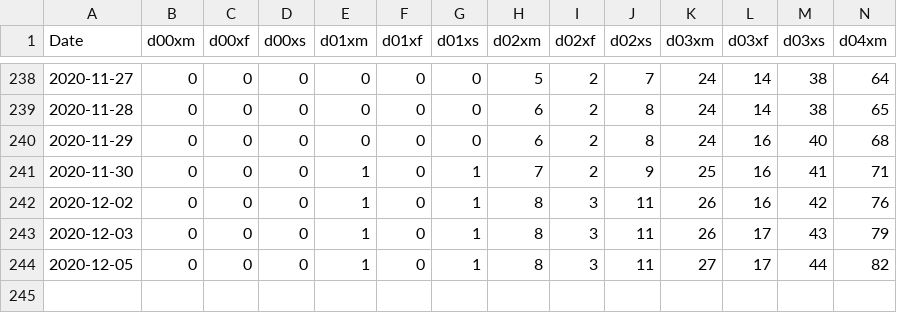
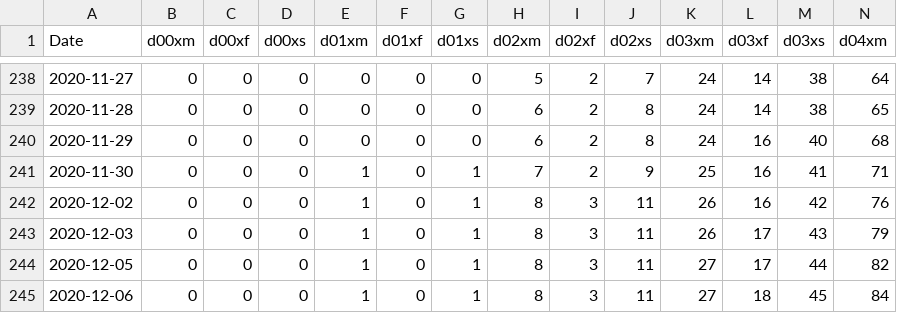
Before and after one commit to bfarago/hu_covid_datas, a CSV file: agestructure.csv, drawn as a sheet; only a part is shown, gaps mark what is left out; rows hold the shown columns only; the diff names each change by its address in the sheet, - before the commit and + after, or states it on an @@ line.

```diff
--- a/agestructure.csv
+++ b/agestructure.csv
+row 245: 2020-12-06 | 0 | 0 | 0 | 1 | 0 | 1 | 8 | 3 | 11 | 27 | 18 | 45 | 84
```
Also changed, not shown: adat.csv, megye.csv, 9 other files.
